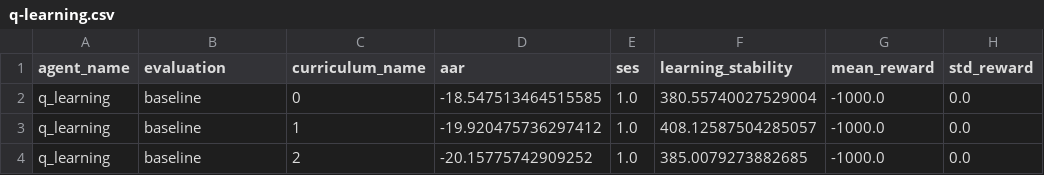
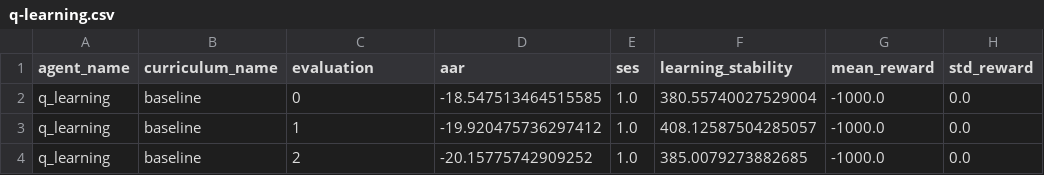
Before and after one commit to danorel/aclarel, a CSV file: datasets/mountain_car/q-learning.csv, drawn as a sheet; only a part is shown; the diff names each change by its address in the sheet, - before the commit and + after, or states it on an @@ line.

```diff
--- a/datasets/mountain_car/q-learning.csv
+++ b/datasets/mountain_car/q-learning.csv
-B1: evaluation
+B1: curriculum_name
-C1: curriculum_name
+C1: evaluation
```
Also changed, not shown: 15 other files.
